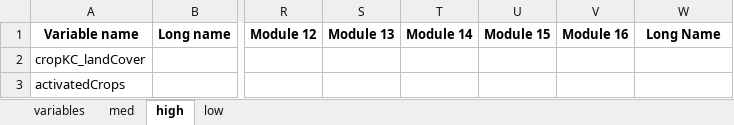
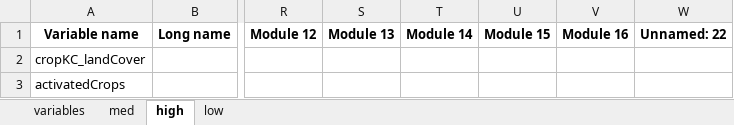
Before and after one commit to EmilioMariaNP/CWatM_emnp, an Excel workbook: cwatm/variable_documentation/selfvar.xlsx, sheet high, drawn as a sheet; only a part is shown, gaps mark what is left out; values as stored, in another font and other column widths than the file's, no borders; the diff names each change by its address in the sheet, - before the commit and + after, or states it on an @@ line.

```diff
--- a/cwatm/variable_documentation/selfvar.xlsx (sheet high)
+++ b/cwatm/variable_documentation/selfvar.xlsx (sheet high)
-W1: Long Name
+W1: Unnamed: 22
```
Also changed, not shown: sheet variables, sheet low, sheet med, 6 other files.
